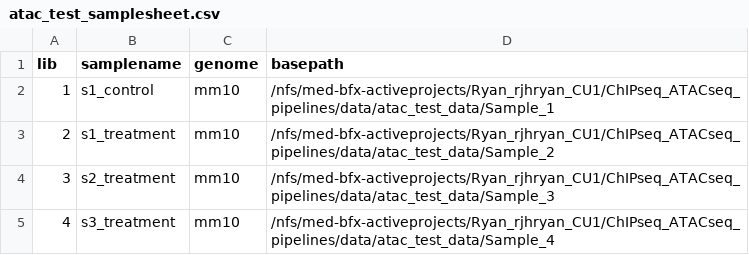
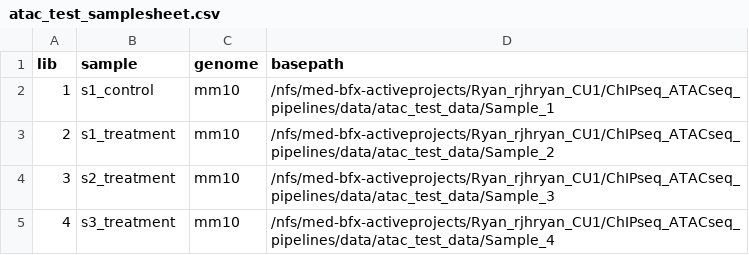
Before and after one commit to russell-ryan-lab/ChIPseq_ATACseq_pipelines, a CSV file: data/atac_test_data/atac_test_samplesheet.csv, drawn as a sheet.

Commit message:
Refactor sample names
* Use sample name from the concatenation step forward
* In config, use sample names as keys for paths and genomes
* Change all references of library or lib in rules to sample
* Change "samplename" column in sample sheet to "sample"
* Removed the lib to sample dictionary
* Update config schema to reflect changes
* File suffixes in rules are limited to .s as separators (with the exception of macs2)

```diff
--- a/data/atac_test_data/atac_test_samplesheet.csv
+++ b/data/atac_test_data/atac_test_samplesheet.csv
@@ -1,2 +1,2 @@
-lib,samplename,genome,basepath
+lib,sample,genome,basepath
 1,s1_control,mm10,/nfs/med-bfx-activeprojects/Ryan_rjhryan_CU1/ChIPseq_ATACseq_pipelines/data/atac_test_data/Sample_1
```
Also changed, not shown: 7 other files.
